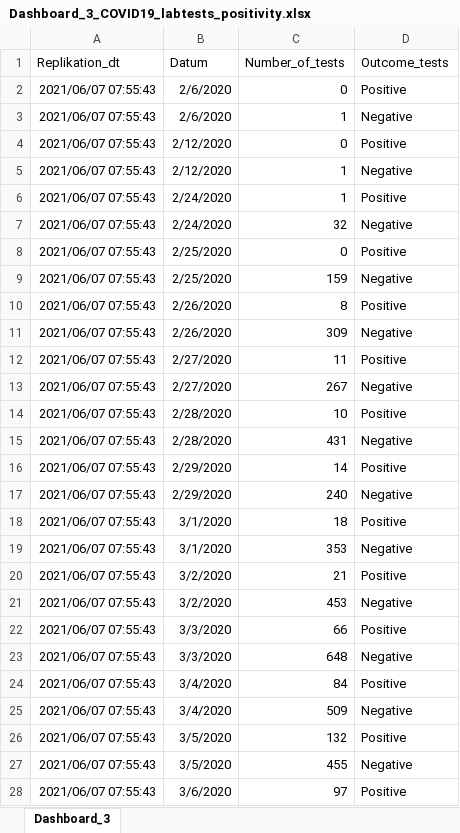
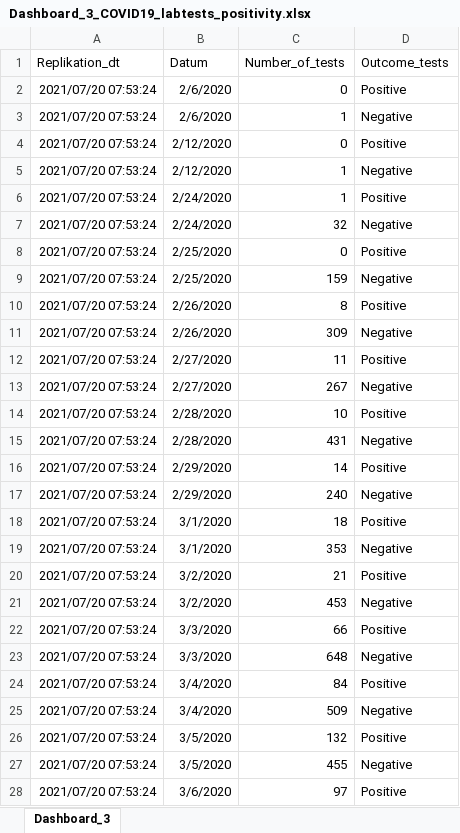
Before and after one commit to RPanczak/ISPM_COVID-CH, an Excel workbook: data-raw/BAG-open/Dashboard_3_COVID19_labtests_positivity.xlsx, sheet Dashboard_3, drawn as a sheet; only a part is shown; values as stored, in another font and other column widths than the file's, no borders; the diff covers the shown part only; the diff names each change by its address in the sheet, - before the commit and + after, or states it on an @@ line.

Commit message:
data update

```diff
--- a/data-raw/BAG-open/Dashboard_3_COVID19_labtests_positivity.xlsx (sheet Dashboard_3)
+++ b/data-raw/BAG-open/Dashboard_3_COVID19_labtests_positivity.xlsx (sheet Dashboard_3)
-A2:A28 (Replikation_dt): 2021/06/07 07:55:43
+A2:A28 (Replikation_dt): 2021/07/20 07:53:24
```
Also changed, not shown: 86 added rows and 1189 edited cells elsewhere in this sheet, 4 other files.
